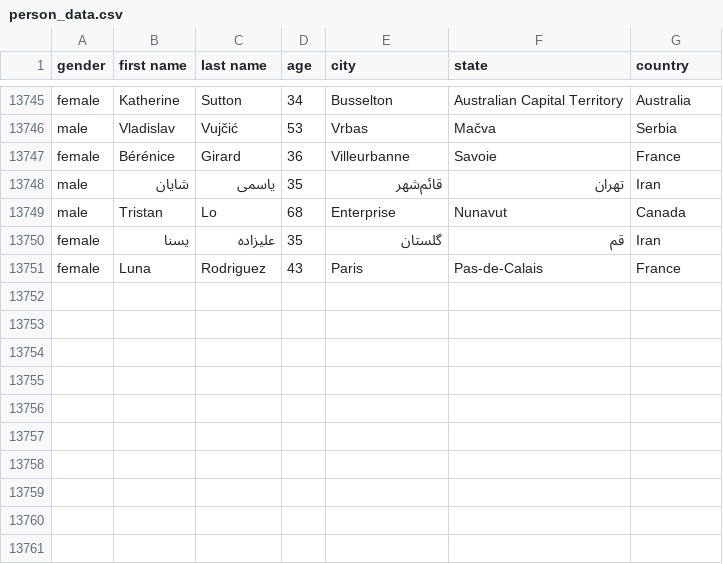
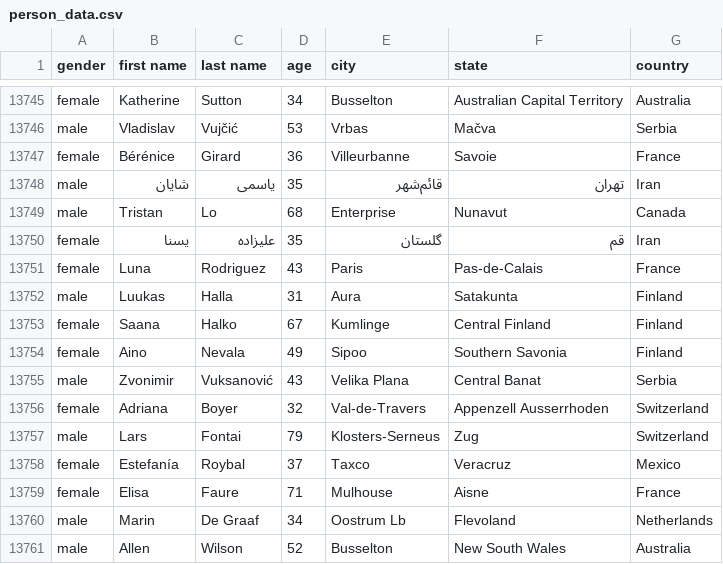
Before and after one commit to AhmadMHanif7/GitHub-Actions-Test, a CSV file: data/person_data.csv, drawn as a sheet; only a part is shown, gaps mark what is left out; the diff names each change by its address in the sheet, - before the commit and + after, or states it on an @@ line.

```diff
--- a/data/person_data.csv
+++ b/data/person_data.csv
+row 13752: male | Luukas | Halla | 31 | Aura | Satakunta | Finland
+row 13753: female | Saana | Halko | 67 | Kumlinge | Central Finland | Finland
+row 13754: female | Aino | Nevala | 49 | Sipoo | Southern Savonia | Finland
+row 13755: male | Zvonimir | Vuksanović | 43 | Velika Plana | Central Banat | Serbia
+row 13756: female | Adriana | Boyer | 32 | Val-de-Travers | Appenzell Ausserrhoden | Switzerland
+row 13757: male | Lars | Fontai | 79 | Klosters-Serneus | Zug | Switzerland
+row 13758: female | Estefanía | Roybal | 37 | Taxco | Veracruz | Mexico
+row 13759: female | Elisa | Faure | 71 | Mulhouse | Aisne | France
+row 13760: male | Marin | De Graaf | 34 | Oostrum Lb | Flevoland | Netherlands
+row 13761: male | Allen | Wilson | 52 | Busselton | New South Wales | Australia
```
